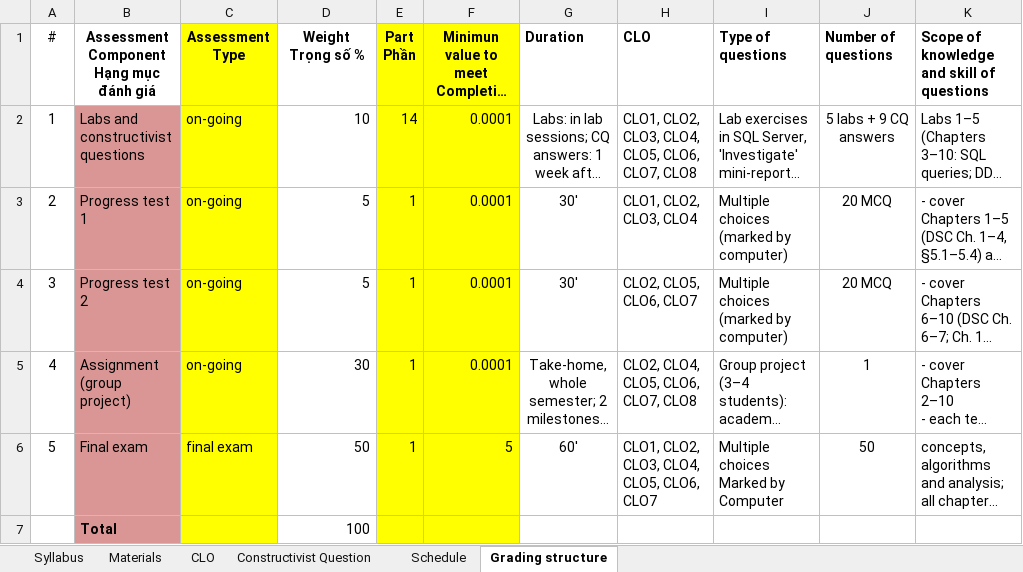
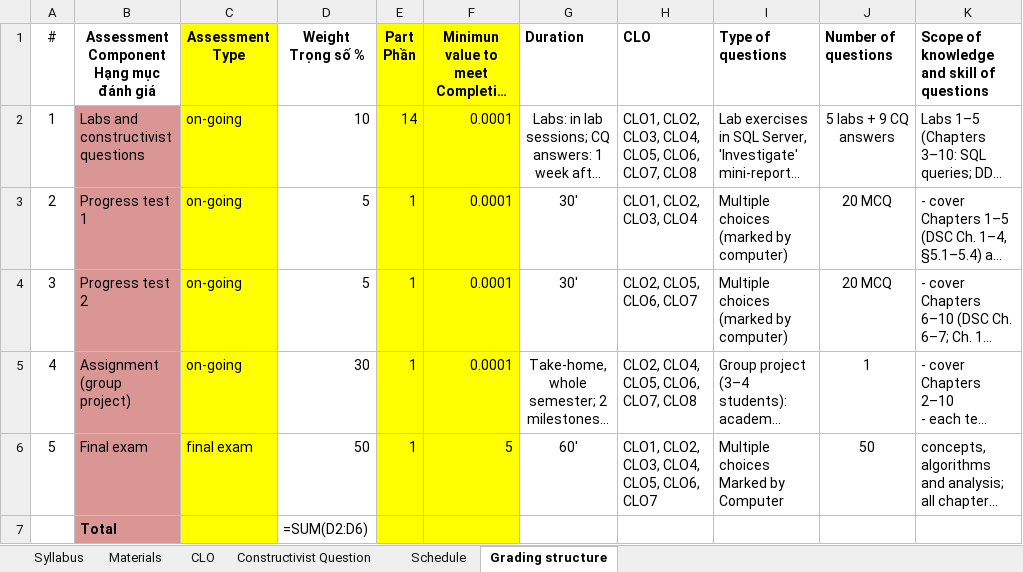
Before and after one commit to VanTTN2/IDB202, an Excel workbook: IDB201_ket-qua-sua_lan1_1/1_syllabus/IDB201_Syllabus.xlsx, sheet Grading structure, drawn as a sheet; only a part is shown; long unchanged cells end in …; values as stored, in another font and other column widths than the file's, no borders; formulas without a stored value are shown as written; the diff names each change by its address in the sheet, - before the commit and + after, or states it on an @@ line.

```diff
--- a/IDB201_ket-qua-sua_lan1_1/1_syllabus/IDB201_Syllabus.xlsx (sheet Grading structure)
+++ b/IDB201_ket-qua-sua_lan1_1/1_syllabus/IDB201_Syllabus.xlsx (sheet Grading structure)
-D7 (Weight Trọng số %): 100
+D7 (Weight Trọng số %): =SUM(D2:D6)
```
Also changed, not shown: sheet Schedule, syllabus/IDB201_Syllabus.xlsx.
